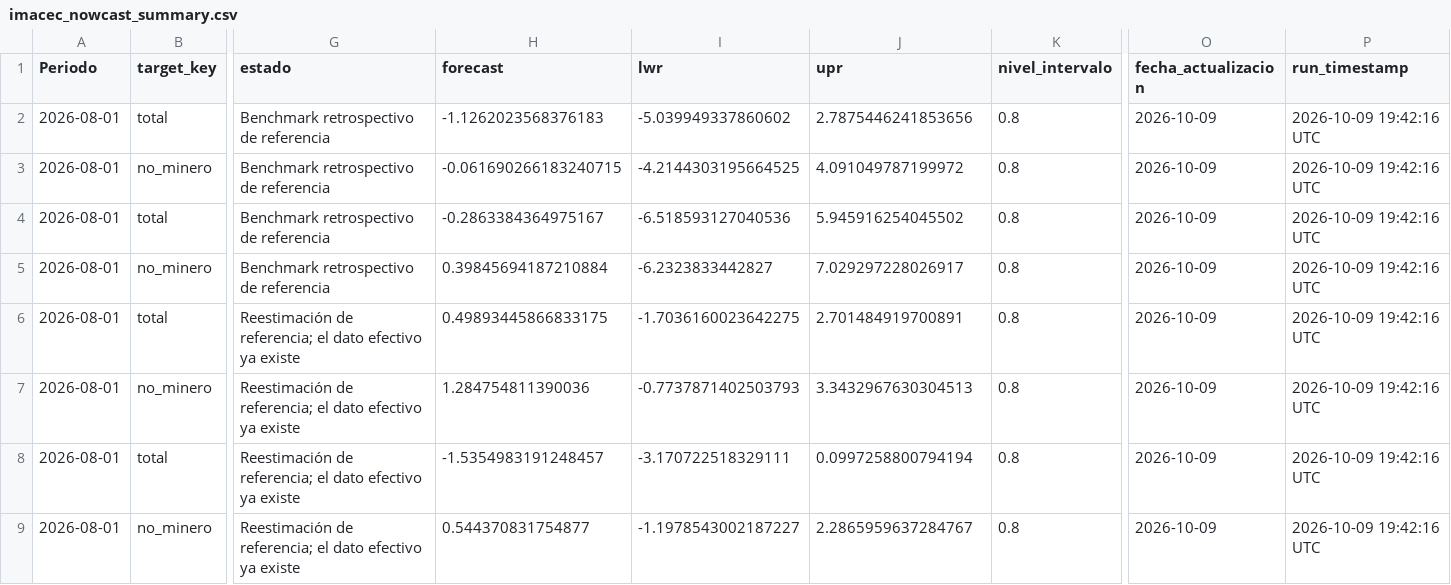
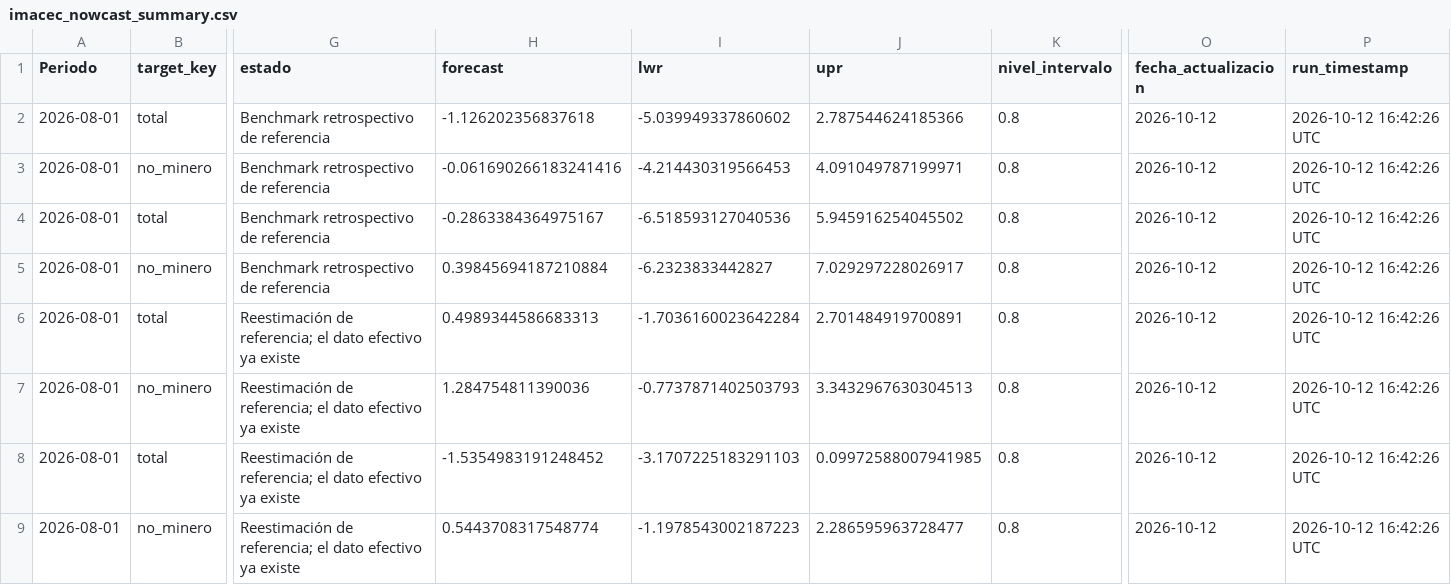
Before and after one commit to mulloav3007/Economics, a CSV file: data/processed/imacec_nowcast_summary.csv, drawn as a sheet; only a part is shown, gaps mark what is left out; the diff names each change by its address in the sheet, - before the commit and + after, or states it on an @@ line.

```diff
--- a/data/processed/imacec_nowcast_summary.csv
+++ b/data/processed/imacec_nowcast_summary.csv
-H2 (forecast): -1.1262023568376183
+H2 (forecast): -1.126202356837618
-J2 (upr): 2.7875446241853656
+J2 (upr): 2.787544624185366
-O2:O9 (fecha_actualizacion): 2026-10-09
+O2:O9 (fecha_actualizacion): 2026-10-12
-P2:P9 (run_timestamp): 2026-10-09 19:42:16 UTC
+P2:P9 (run_timestamp): 2026-10-12 16:42:26 UTC
-H3 (forecast): -0.061690266183240715
+H3 (forecast): -0.061690266183241416
-I3 (lwr): -4.2144303195664525
+I3 (lwr): -4.214430319566453
-J3 (upr): 4.091049787199972
+J3 (upr): 4.091049787199971
-H6 (forecast): 0.49893445866833175
+H6 (forecast): 0.4989344586683313
-I6 (lwr): -1.7036160023642275
+I6 (lwr): -1.7036160023642284
-H8 (forecast): -1.5354983191248457
+H8 (forecast): -1.5354983191248452
-I8 (lwr): -3.170722518329111
+I8 (lwr): -3.1707225183291103
-J8 (upr): 0.0997258800794194
+J8 (upr): 0.09972588007941985
-H9 (forecast): 0.544370831754877
+H9 (forecast): 0.5443708317548774
-I9 (lwr): -1.1978543002187227
+I9 (lwr): -1.1978543002187223
-J9 (upr): 2.2865959637284767
+J9 (upr): 2.286595963728477
```
Also changed, not shown: data/processed/imacec_nowcast_history.csv, data/processed/imacec_nowcast_history_all_models.csv, 37 other files.
